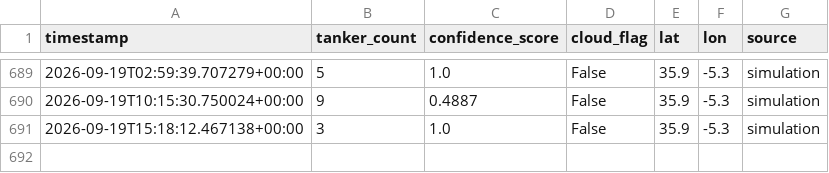
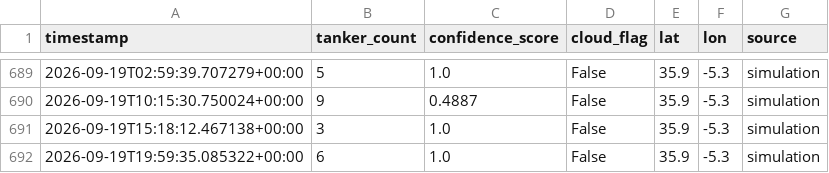
Before and after one commit to jordan742/Aether, a CSV file: data/energy_flow.csv, drawn as a sheet; only a part is shown, gaps mark what is left out; the diff names each change by its address in the sheet, - before the commit and + after, or states it on an @@ line.

```diff
--- a/data/energy_flow.csv
+++ b/data/energy_flow.csv
+row 692: 2026-09-19T19:59:35.085322+00:00 | 6 | 1.0 | False | 35.9 | -5.3 | simulation
```
